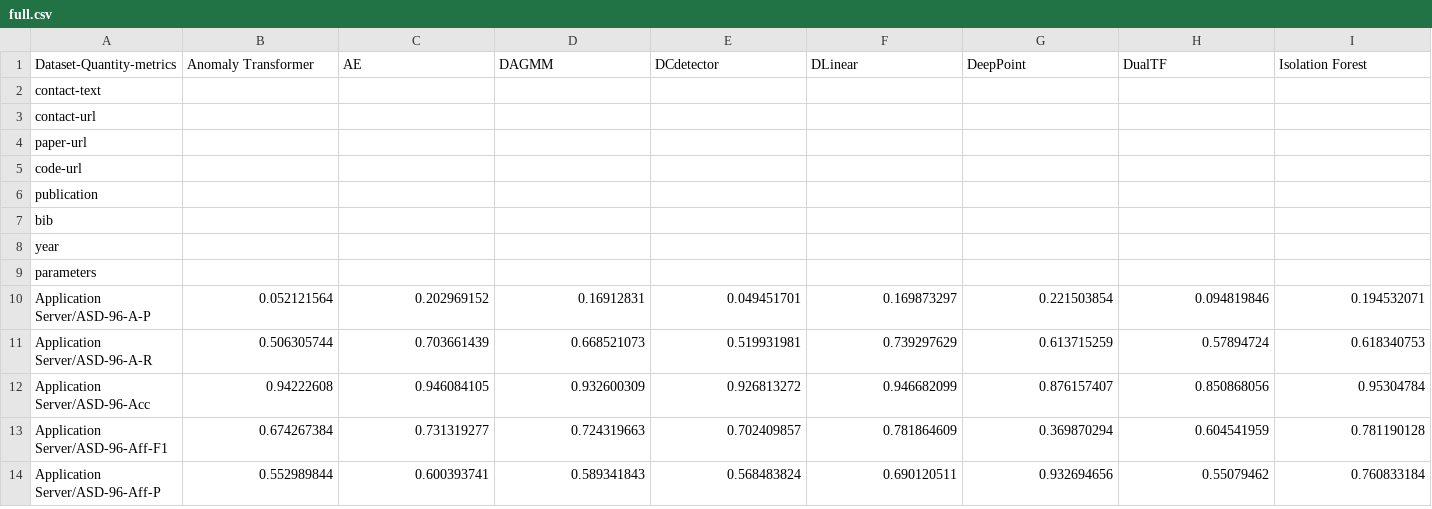
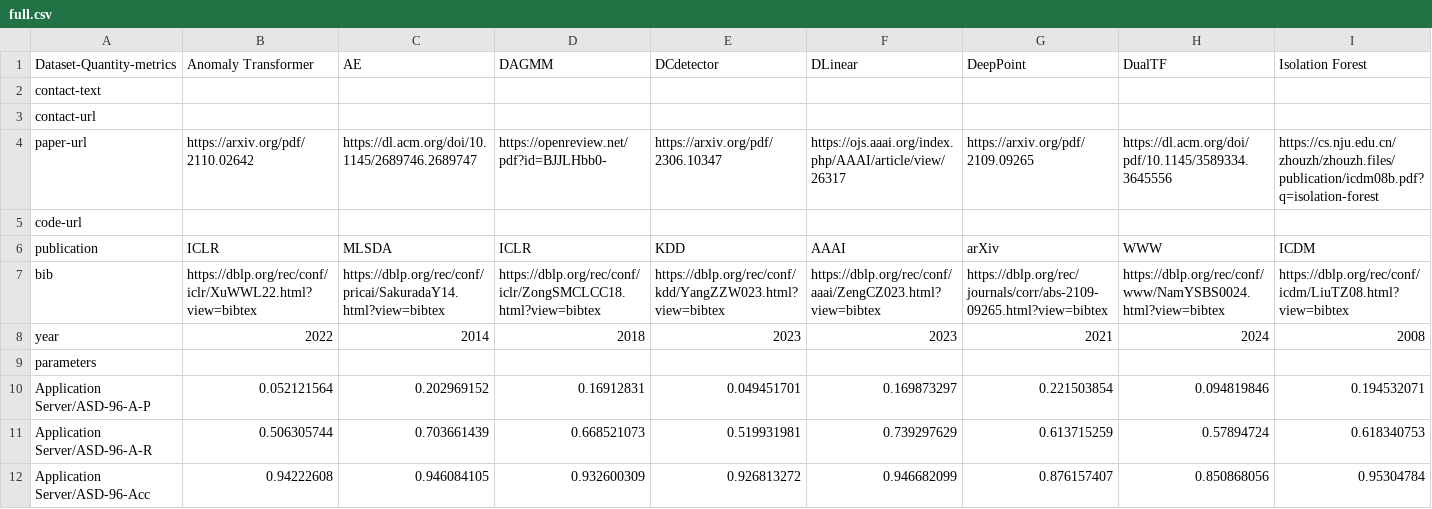
Before and after one commit to Deforb/TAB.github.io, a CSV file: leaderboards/multivariate_time_series/full.csv, drawn as a sheet; only a part is shown; the shorter side is filled out with more unchanged rows; removed rows and columns are numbered as before the commit, all else as after; rows hold the shown columns only; the diff names each change by its address in the sheet, - before the commit and + after, or states it on an @@ line.

```diff
--- a/leaderboards/multivariate_time_series/full.csv
+++ b/leaderboards/multivariate_time_series/full.csv
-row 4: paper-url
+row 4: paper-url | https://arxiv.org/pdf/2110.02642 | https://dl.acm.org/doi/10.1145/2689746.2689747 | https://openreview.net/pdf?id=BJJLHbb0- | https://arxiv.org/pdf/2306.10347 | https://ojs.aaai.org/index.php/AAAI/article/view/26317 | https://arxiv.org/pdf/2109.09265 | https://dl.acm.org/doi/pdf/10.1145/3589334.3645556 | https://cs.nju.edu.cn/zhouzh/zhouzh.files/publication/icdm08b.pdf?q=isolation-forest
-row 6: publication
-row 7: bib
-row 8: year
+row 6: publication | ICLR | MLSDA | ICLR | KDD | AAAI | arXiv | WWW | ICDM
+row 7: bib | https://dblp.org/rec/conf/iclr/XuWWL22.html?view=bibtex | https://dblp.org/rec/conf/pricai/SakuradaY14.html?view=bibtex | https://dblp.org/rec/conf/iclr/ZongSMCLCC18.html?view=bibtex | https://dblp.org/rec/conf/kdd/YangZZW023.html?view=bibtex | https://dblp.org/rec/conf/aaai/ZengCZ023.html?view=bibtex | https://dblp.org/rec/journals/corr/abs-2109-09265.html?view=bibtex | https://dblp.org/rec/conf/www/NamYSBS0024.html?view=bibtex | https://dblp.org/rec/conf/icdm/LiuTZ08.html?view=bibtex
+row 8: year | 2022 | 2014 | 2018 | 2023 | 2023 | 2021 | 2024 | 2008
```
Also changed, not shown: 9 other files.
